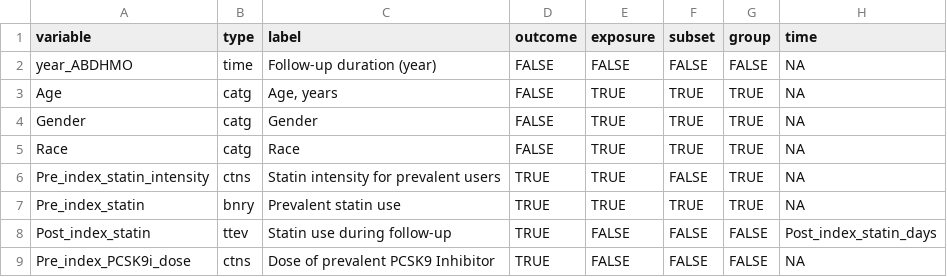
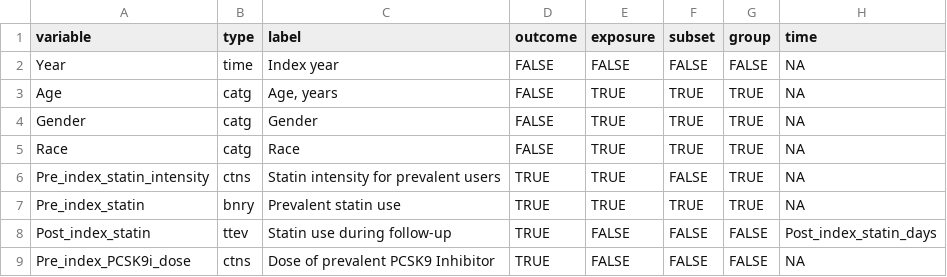
Before and after one commit to bcjaeger/medicap, a CSV file: data/key.csv, drawn as a sheet.

Commit message:
app runs on real data now

```diff
--- a/data/key.csv
+++ b/data/key.csv
@@ -1,3 +1,3 @@
 variable,type,label,outcome,exposure,subset,group,time
-year_ABDHMO,time,Follow-up duration (year),FALSE,FALSE,FALSE,FALSE,NA
+Year,time,Index year,FALSE,FALSE,FALSE,FALSE,NA
 Age,catg,"Age, years",FALSE,TRUE,TRUE,TRUE,NA
```
Also changed, not shown: 2 other files.
